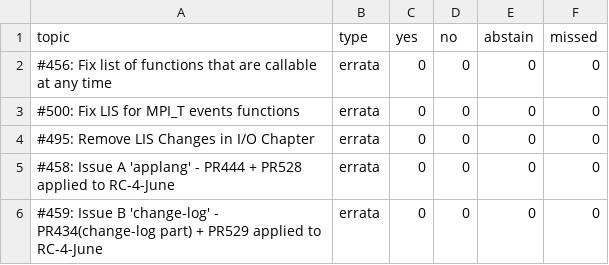
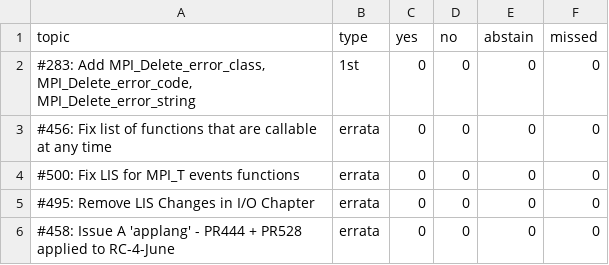
Before and after one commit to mpi-forum/mpi-forum.github.io, a CSV file: _data/meetings/2021/06/votes.csv, drawn as a sheet; only a part is shown; the shorter side is filled out with more unchanged rows.

Commit message:
Add 283 to vote list

```diff
--- a/_data/meetings/2021/06/votes.csv
+++ b/_data/meetings/2021/06/votes.csv
@@ -1,2 +1,3 @@
 topic,type,yes,no,abstain,missed
+"#283: Add MPI_Delete_error_class, MPI_Delete_error_code, MPI_Delete_error_string",1st,0,0,0,0
 "#456: Fix list of functions that are callable at any time",errata,0,0,0,0
```
Also changed, not shown: 1 other file.
